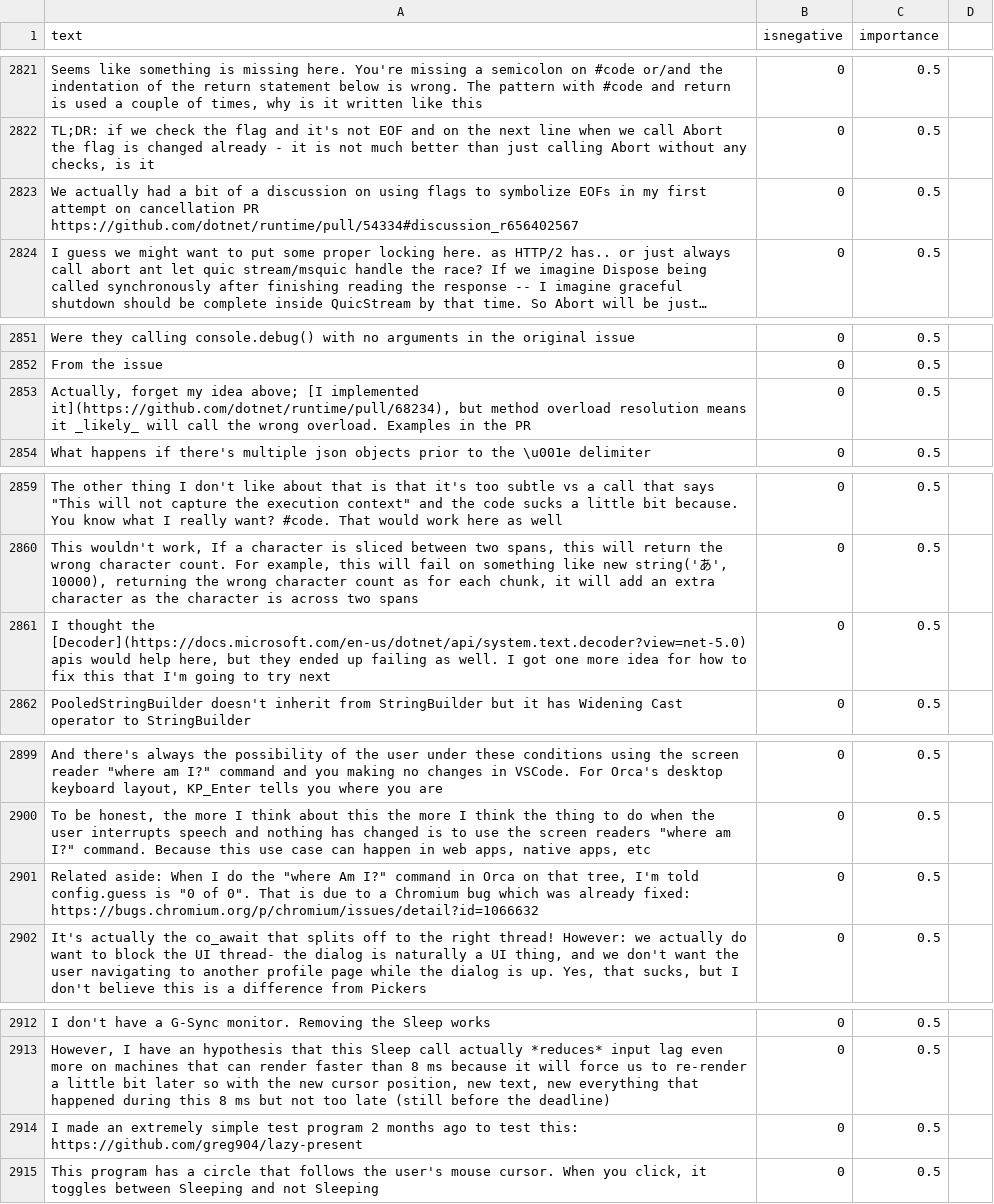
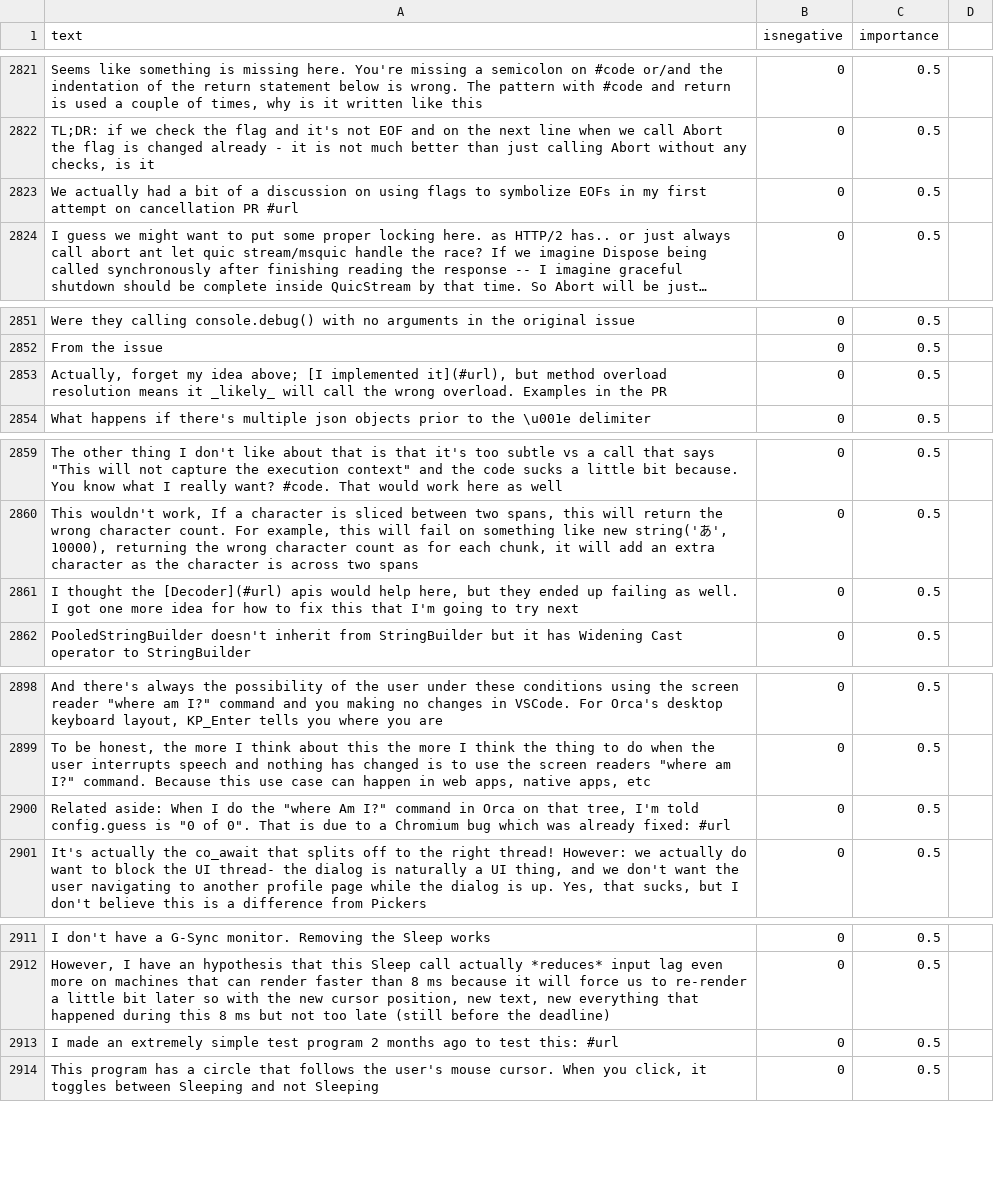
Before and after one commit to jonathanpeppers/inclusive-code-reviews-ml, a CSV file: comments/classified.csv, drawn as a sheet; only a part is shown, gaps mark what is left out; long unchanged cells end in …; addresses are those after the commit; the diff covers the shown part only; the diff names each change by its address in the sheet, - before the commit and + after, or states it on an @@ line.

```diff
--- a/comments/classified.csv
+++ b/comments/classified.csv
-A2823 (text): …cancellation PR https://github.com/dotnet/runtime/pull/54334#discussion_r656402567
+A2823 (text): …cancellation PR #url
-A2853 (text): …[I implemented it](https://github.com/dotnet/runtime/pull/68234), but method…
+A2853 (text): …[I implemented it](#url), but method…
-A2861 (text): …thought the [Decoder](https://docs.microsoft.com/en-us/dotnet/api/system.text.decoder?view=net-5.0) apis would…
+A2861 (text): …thought the [Decoder](#url) apis would…
-A2900 (text): …already fixed: https://bugs.chromium.org/p/chromium/issues/detail?id=1066632
+A2900 (text): …already fixed: #url
-A2913 (text): …test this: https://github.com/greg904/lazy-present
+A2913 (text): …test this: #url
```
Also changed, not shown: 2 removed rows and 7 edited cells elsewhere in this file.
